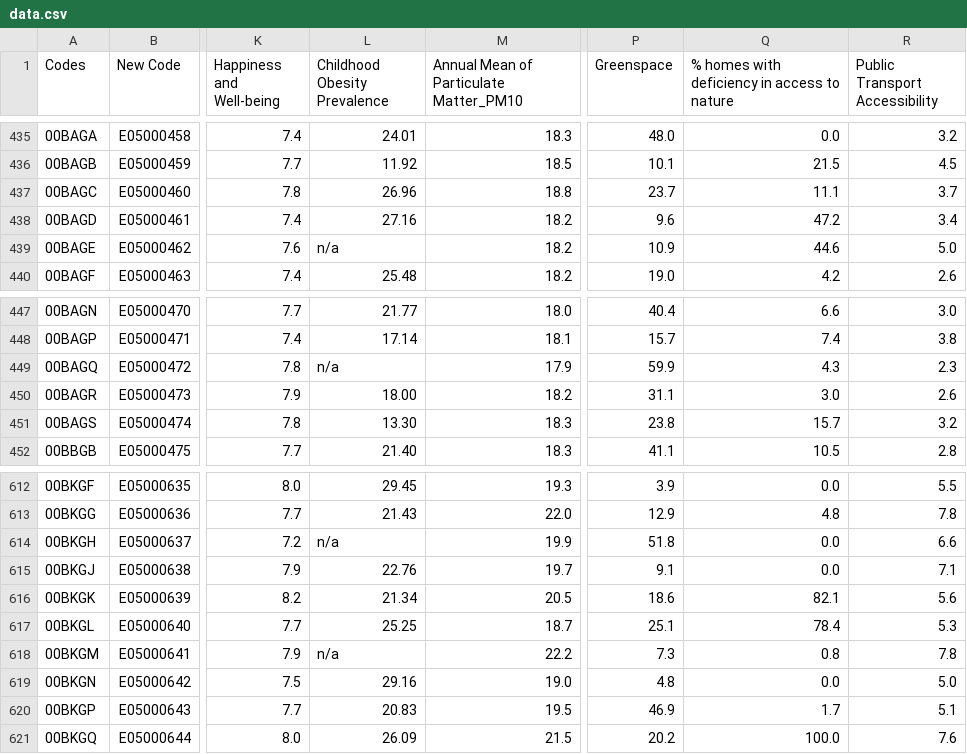
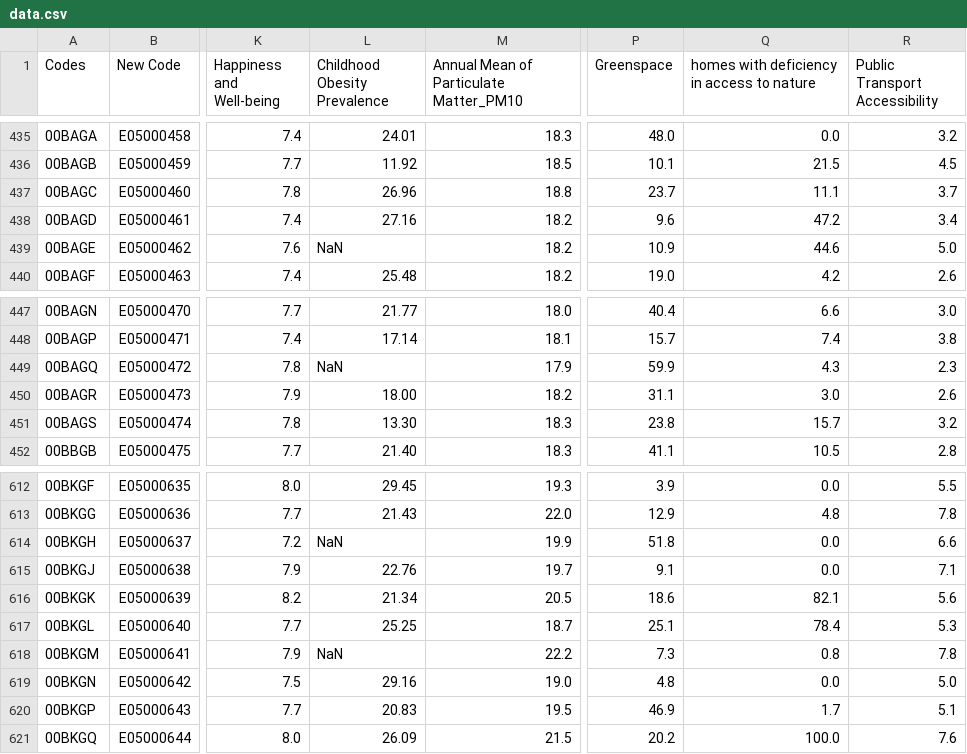
Before and after one commit to yolandayingying/CASA0006, a CSV file: data.csv, drawn as a sheet; only a part is shown, gaps mark what is left out; the diff covers the shown part only; the diff names each change by its address in the sheet, - before the commit and + after, or states it on an @@ line.

```diff
--- a/data.csv
+++ b/data.csv
-Q1: % homes with deficiency in access to nature
+Q1: homes with deficiency in access to nature
-L439 (Childhood Obesity Prevalence): n/a
+L439 (Childhood Obesity Prevalence): NaN
-L449 (Childhood Obesity Prevalence): n/a
+L449 (Childhood Obesity Prevalence): NaN
-L614 (Childhood Obesity Prevalence): n/a
+L614 (Childhood Obesity Prevalence): NaN
-L618 (Childhood Obesity Prevalence): n/a
+L618 (Childhood Obesity Prevalence): NaN
```
Also changed, not shown: 23 edited cells elsewhere in this file.
